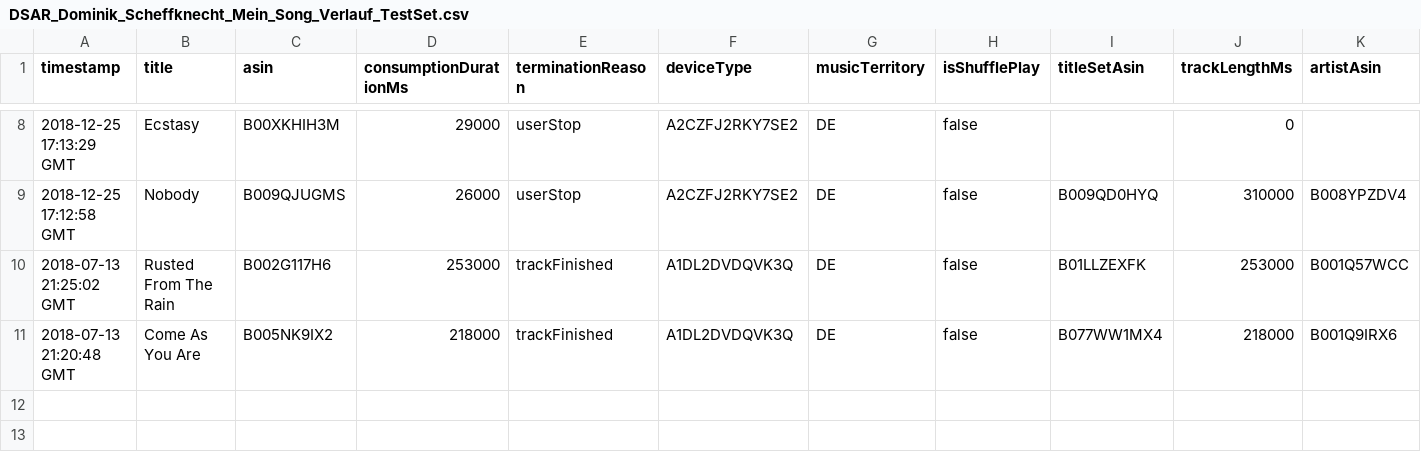
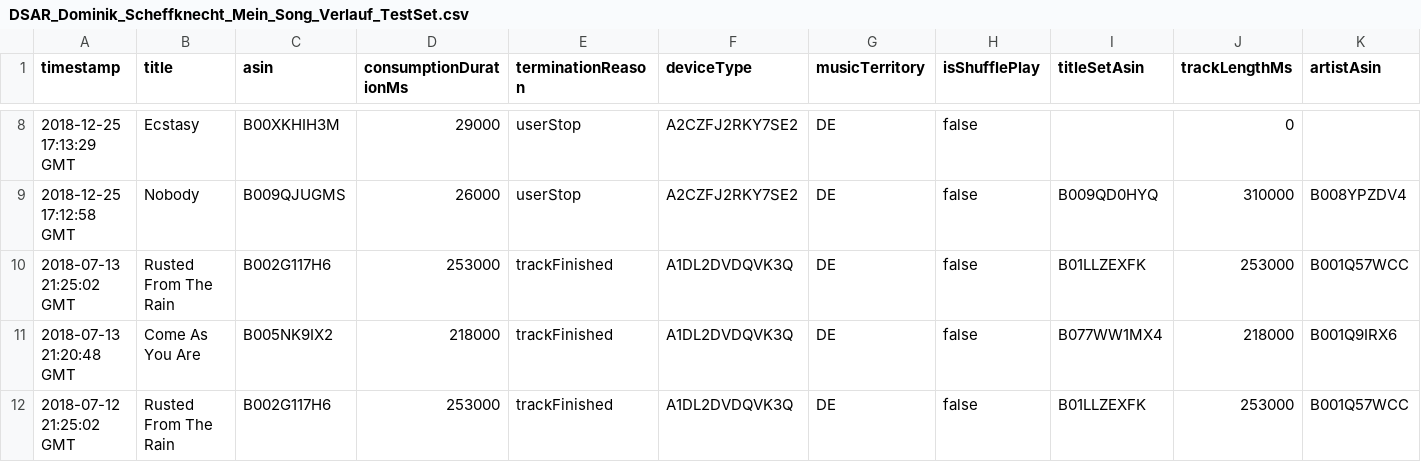
Before and after one commit to schokobaer/music-graph, a CSV file: resources/data/DSAR_Dominik_Scheffknecht_Mein_Song_Verlauf_TestSet.csv, drawn as a sheet; only a part is shown, gaps mark what is left out; rows hold the shown columns only; the diff names each change by its address in the sheet, - before the commit and + after, or states it on an @@ line.

Commit message:
added timestamp to amazonGraph

```diff
--- a/resources/data/DSAR_Dominik_Scheffknecht_Mein_Song_Verlauf_TestSet.csv
+++ b/resources/data/DSAR_Dominik_Scheffknecht_Mein_Song_Verlauf_TestSet.csv
+row 12: 2018-07-12 21:25:02 GMT | Rusted From The Rain | B002G117H6 | 253000 | trackFinished | A1DL2DVDQVK3Q | DE | false | B01LLZEXFK | 253000 | B001Q57WCC
```
Also changed, not shown: 2 other files.
